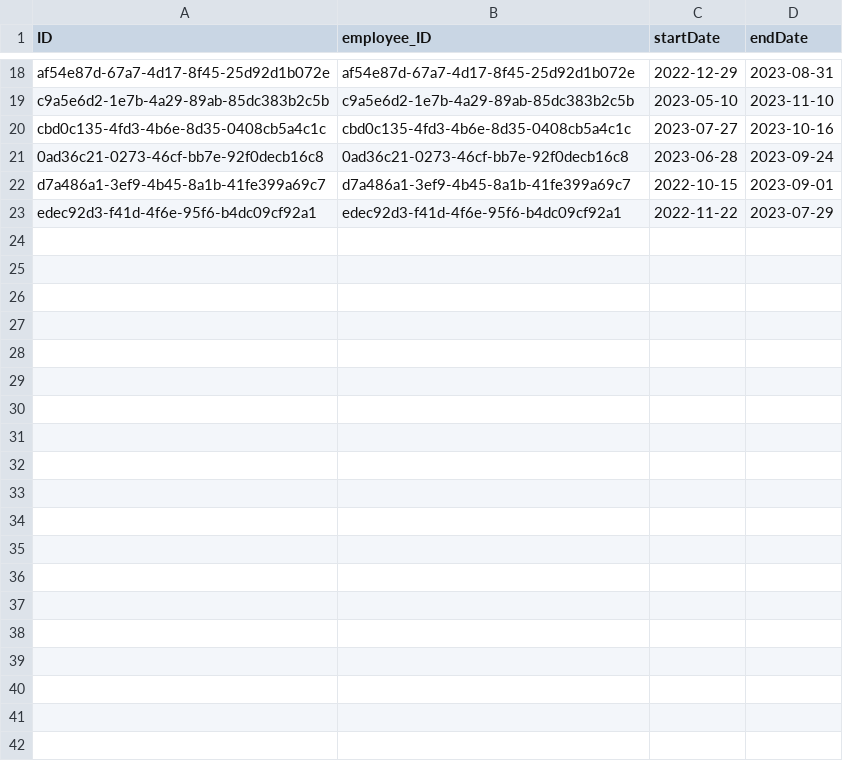
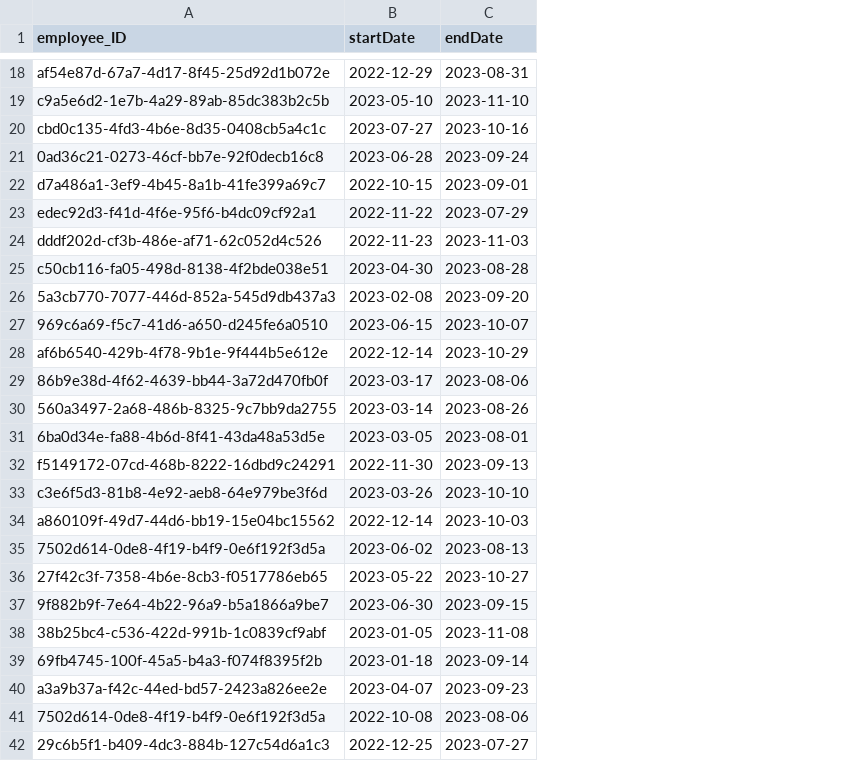
Before and after one commit to Bentil-OkyereBoadu/amalisov-cuibono, a CSV file: db/data/amalisov.cuibono.attendance-Attendance.csv, drawn as a sheet; only a part is shown, gaps mark what is left out; removed rows and columns are numbered as before the commit, all else as after; the diff covers the shown part only; the diff names each change by its address in the sheet, - before the commit and + after, or states it on an @@ line.

```diff
--- a/db/data/amalisov.cuibono.attendance-Attendance.csv
+++ b/db/data/amalisov.cuibono.attendance-Attendance.csv
-column A (ID), rows 18-23: af54e87d-67a7-4d17-8f45-25d92d1b072e | c9a5e6d2-1e7b-4a29-89ab-85dc383b2c5b | cbd0c135-4fd3-4b6e-8d35-0408cb5a4c1c | 0ad36c21-0273-46cf-bb7e-92f0decb16c8 | d7a486a1-3ef9-4b45-8a1b-41fe399a69c7 | edec92d3-f41d-4f6e-95f6-b4dc09cf92a1
+row 24: dddf202d-cf3b-486e-af71-62c052d4c526 | 2022-11-23 | 2023-11-03
+row 25: c50cb116-fa05-498d-8138-4f2bde038e51 | 2023-04-30 | 2023-08-28
+row 26: 5a3cb770-7077-446d-852a-545d9db437a3 | 2023-02-08 | 2023-09-20
+row 27: 969c6a69-f5c7-41d6-a650-d245fe6a0510 | 2023-06-15 | 2023-10-07
+row 28: af6b6540-429b-4f78-9b1e-9f444b5e612e | 2022-12-14 | 2023-10-29
+row 29: 86b9e38d-4f62-4639-bb44-3a72d470fb0f | 2023-03-17 | 2023-08-06
+row 30: 560a3497-2a68-486b-8325-9c7bb9da2755 | 2023-03-14 | 2023-08-26
+row 31: 6ba0d34e-fa88-4b6d-8f41-43da48a53d5e | 2023-03-05 | 2023-08-01
+row 32: f5149172-07cd-468b-8222-16dbd9c24291 | 2022-11-30 | 2023-09-13
+row 33: c3e6f5d3-81b8-4e92-aeb8-64e979be3f6d | 2023-03-26 | 2023-10-10
+row 34: a860109f-49d7-44d6-bb19-15e04bc15562 | 2022-12-14 | 2023-10-03
+row 35: 7502d614-0de8-4f19-b4f9-0e6f192f3d5a | 2023-06-02 | 2023-08-13
+row 36: 27f42c3f-7358-4b6e-8cb3-f0517786eb65 | 2023-05-22 | 2023-10-27
+row 37: 9f882b9f-7e64-4b22-96a9-b5a1866a9be7 | 2023-06-30 | 2023-09-15
+row 38: 38b25bc4-c536-422d-991b-1c0839cf9abf | 2023-01-05 | 2023-11-08
+row 39: 69fb4745-100f-45a5-b4a3-f074f8395f2b | 2023-01-18 | 2023-09-14
+row 40: a3a9b37a-f42c-44ed-bd57-2423a826ee2e | 2023-04-07 | 2023-09-23
+row 41: 7502d614-0de8-4f19-b4f9-0e6f192f3d5a | 2022-10-08 | 2023-08-06
+row 42: 29c6b5f1-b409-4dc3-884b-127c54d6a1c3 | 2022-12-25 | 2023-07-27
```
Also changed, not shown: 17 added rows elsewhere in this file, db/data/amalisov.cuibono.employee-Employees.csv, 8 other files.
